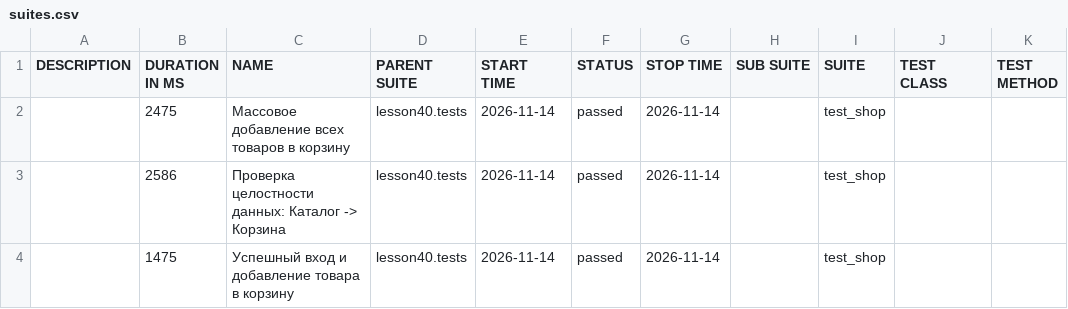
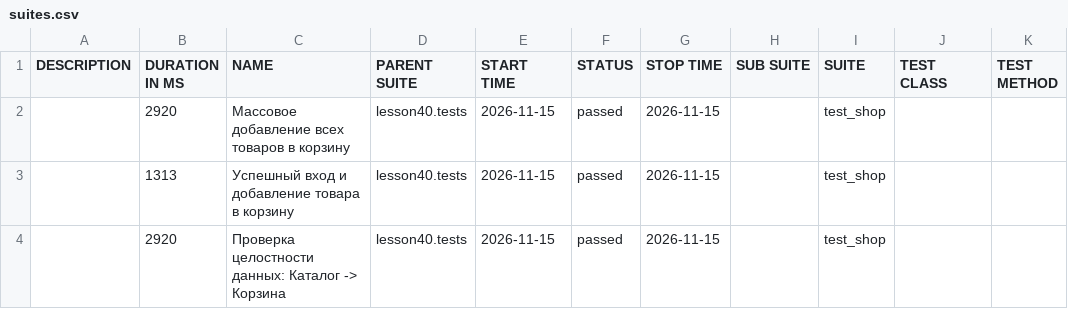
Before and after one commit to marinadieulina-droid/automation, a CSV file: data/suites.csv, drawn as a sheet.

```diff
--- a/data/suites.csv
+++ b/data/suites.csv
@@ -1,4 +1,4 @@
 "DESCRIPTION","DURATION IN MS","NAME","PARENT SUITE","START TIME","STATUS","STOP TIME","SUB SUITE","SUITE","TEST CLASS","TEST METHOD"
-"","2475","Массовое добавление всех товаров в корзину","lesson40.tests","2026-11-14","passed","2026-11-14","","test_shop","",""
-"","2586","Проверка целостности данных: Каталог -> Корзина","lesson40.tests","2026-11-14","passed","2026-11-14","","test_shop","",""
-"","1475","Успешный вход и добавление товара в корзину","lesson40.tests","2026-11-14","passed","2026-11-14","","test_shop","",""
+"","2920","Массовое добавление всех товаров в корзину","lesson40.tests","2026-11-15","passed","2026-11-15","","test_shop","",""
+"","1313","Успешный вход и добавление товара в корзину","lesson40.tests","2026-11-15","passed","2026-11-15","","test_shop","",""
+"","2920","Проверка целостности данных: Каталог -> Корзина","lesson40.tests","2026-11-15","passed","2026-11-15","","test_shop","",""
```
Also changed, not shown: 23 other files.
